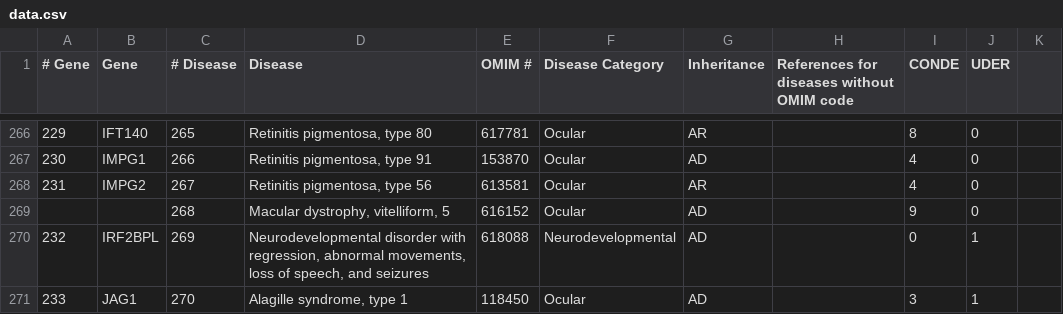
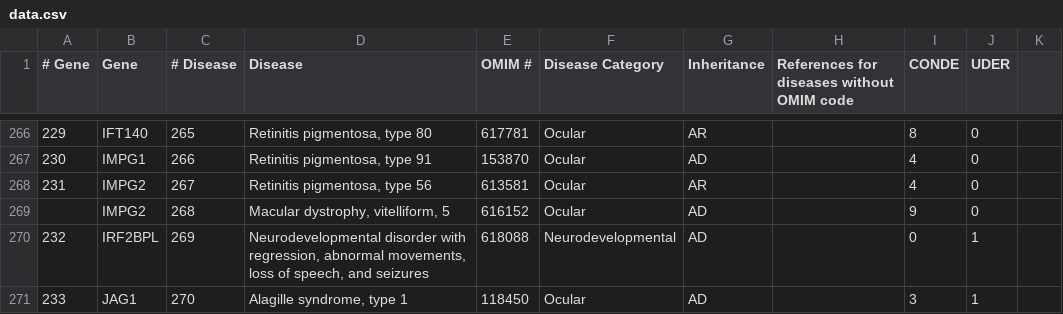
Before and after one commit to Nanox19435/registro-global-genes-y-diagnosticos, a CSV file: data.csv, drawn as a sheet; only a part is shown, gaps mark what is left out.

```diff
--- a/data.csv
+++ b/data.csv
@@ -268,3 +268,3 @@
 231,IMPG2,267,"Retinitis pigmentosa, type 56",613581,Ocular,AR,,4,0,
-,,268,"Macular dystrophy, vitelliform, 5",	616152,Ocular,AD,,9,0,
+,IMPG2,268,"Macular dystrophy, vitelliform, 5",	616152,Ocular,AD,,9,0,
 232,IRF2BPL,269,"Neurodevelopmental disorder with regression, abnormal movements, loss of speech, and seizures",618088,Neurodevelopmental,AD,,0,1,
```
Also changed, not shown: 1 other file.
